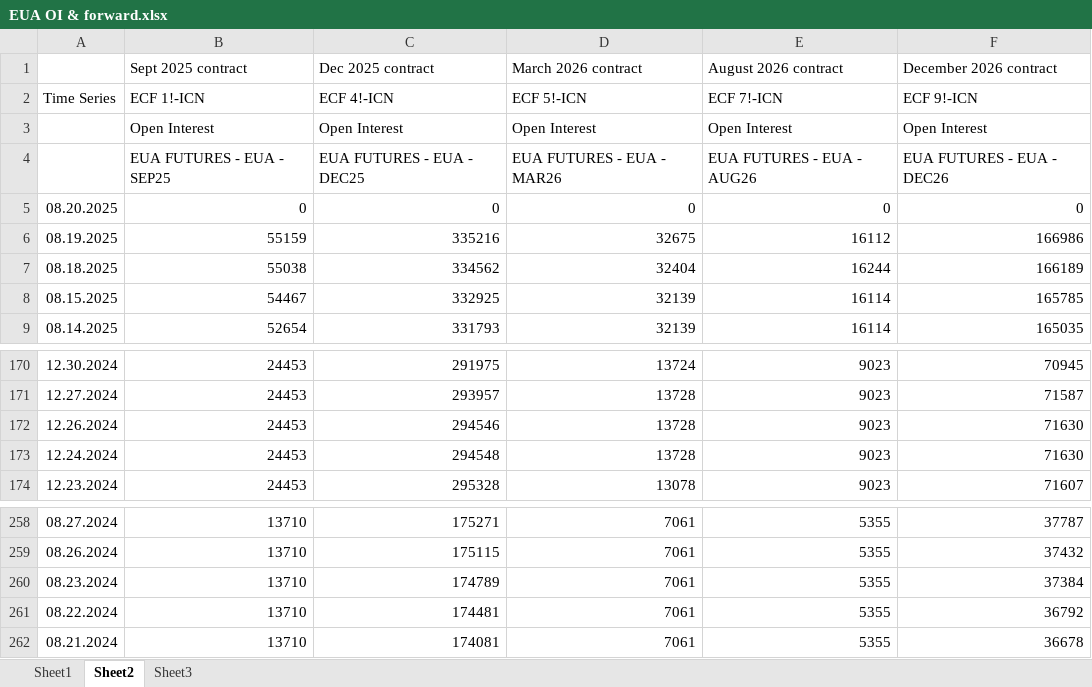
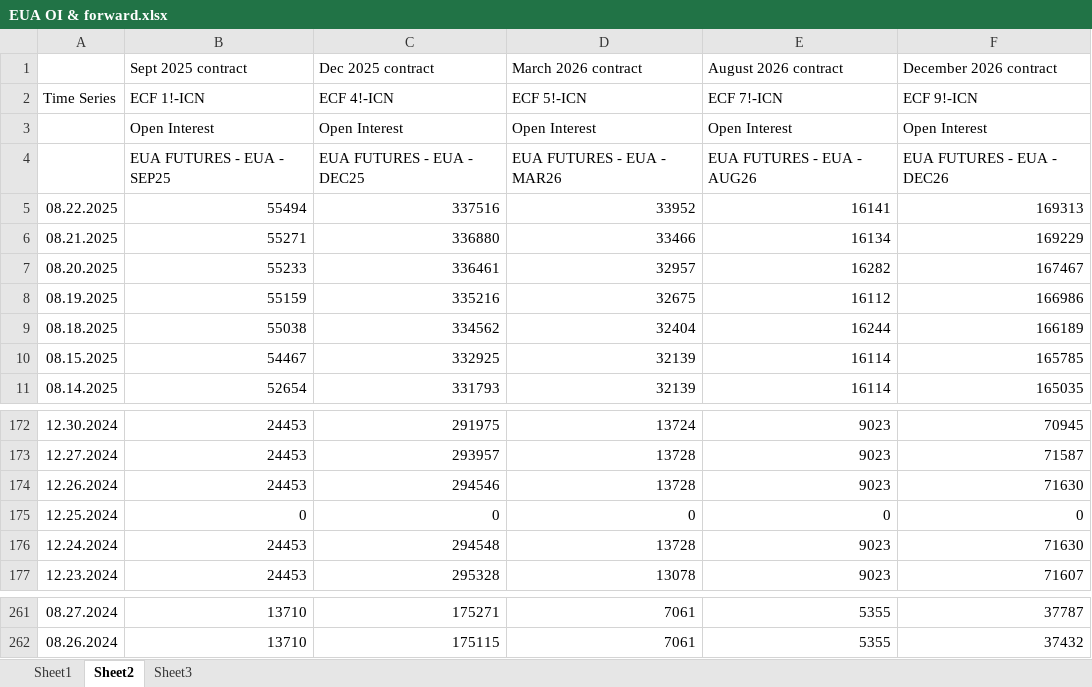
Before and after one commit to charlesgre/EUA-2-dashboard, an Excel workbook: EUA OI & forward.xlsx, sheet Sheet2, drawn as a sheet; only a part is shown, gaps mark what is left out; values as stored, in another font and other column widths than the file's, no borders; removed rows and columns are numbered as before the commit, all else as after; the diff names each change by its address in the sheet, - before the commit and + after, or states it on an @@ line.

```diff
--- a/EUA OI & forward.xlsx (sheet Sheet2)
+++ b/EUA OI & forward.xlsx (sheet Sheet2)
+row 5: 08.22.2025 | 55494 | 337516 | 33952 | 16141 | 169313
+row 6: 08.21.2025 | 55271 | 336880 | 33466 | 16134 | 169229
-B7 (Sept 2025 contract): 0
+B7 (Sept 2025 contract): 55233
-C7 (Dec 2025 contract): 0
+C7 (Dec 2025 contract): 336461
-D7 (March 2026 contract): 0
+D7 (March 2026 contract): 32957
-E7 (August 2026 contract): 0
+E7 (August 2026 contract): 16282
-F7 (December 2026 contract): 0
+F7 (December 2026 contract): 167467
+row 175: 12.25.2024 | 0 | 0 | 0 | 0 | 0
-row 260: 08.23.2024 | 13710 | 174789 | 7061 | 5355 | 37384
-row 261: 08.22.2024 | 13710 | 174481 | 7061 | 5355 | 36792
-row 262: 08.21.2024 | 13710 | 174081 | 7061 | 5355 | 36678
```
Also changed, not shown: sheet Sheet1, sheet Sheet3, Gas storages.xlsx.
